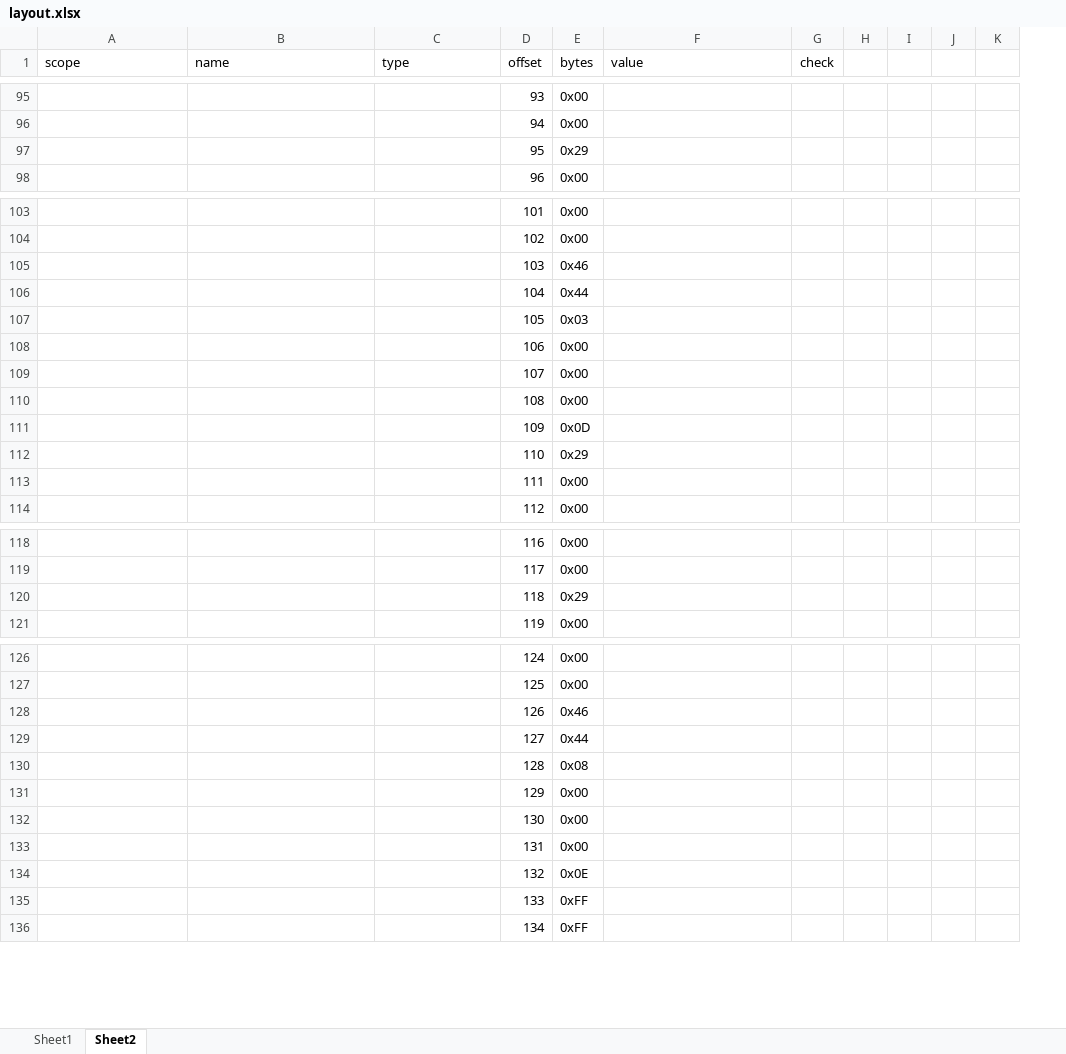
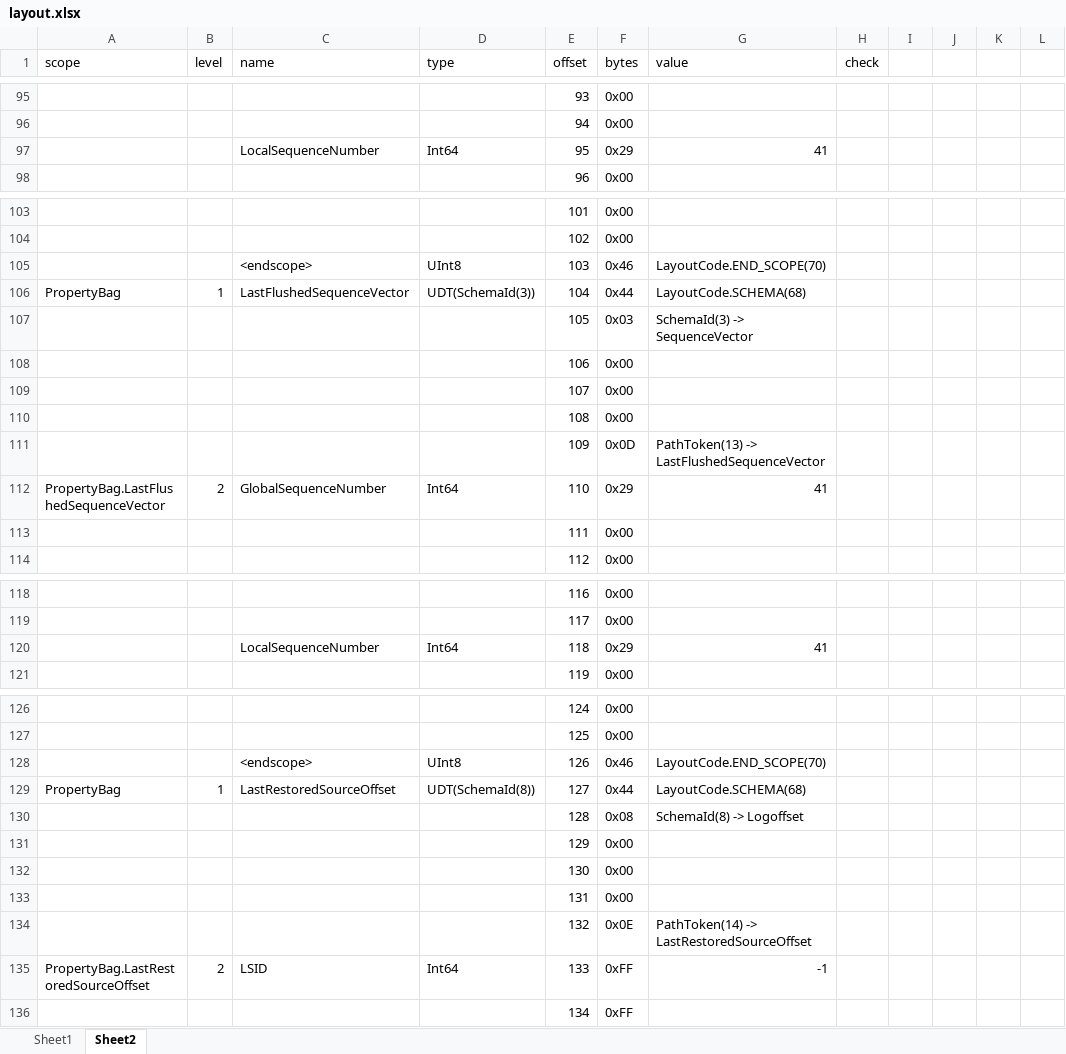
Before and after one commit to microsoft/HybridRow, an Excel workbook: layout.xlsx, sheet Sheet2, drawn as a sheet; only a part is shown, gaps mark what is left out; values as stored, in another font and other column widths than the file's, no borders; table styles not drawn; removed rows and columns are numbered as before the commit, all else as after; the diff covers the shown part only; the diff names each change by its address in the sheet, - before the commit and + after, or states it on an @@ line.

```diff
--- a/layout.xlsx (sheet Sheet2)
+++ b/layout.xlsx (sheet Sheet2)
+column B (level), empty
-row 97:  |  |  | 95 | 0x29
+row 97:  |  | LocalSequenceNumber | Int64 | 95 | 0x29 | 41
-row 105:  |  |  | 103 | 0x46
-row 106:  |  |  | 104 | 0x44
+row 105:  |  | <endscope> | UInt8 | 103 | 0x46 | LayoutCode.END_SCOPE(70)
+row 106: PropertyBag | 1 | LastFlushedSequenceVector | UDT(SchemaId(3)) | 104 | 0x44 | LayoutCode.SCHEMA(68)
-G107 (value): (empty)
+G107 (value): SchemaId(3) -> SequenceVector
-G111 (value): (empty)
+G111 (value): PathToken(13) -> LastFlushedSequenceVector
-row 112:  |  |  | 110 | 0x29
+row 112: PropertyBag.LastFlushedSequenceVector | 2 | GlobalSequenceNumber | Int64 | 110 | 0x29 | 41
-row 120:  |  |  | 118 | 0x29
+row 120:  |  | LocalSequenceNumber | Int64 | 118 | 0x29 | 41
-row 128:  |  |  | 126 | 0x46
-row 129:  |  |  | 127 | 0x44
+row 128:  |  | <endscope> | UInt8 | 126 | 0x46 | LayoutCode.END_SCOPE(70)
+row 129: PropertyBag | 1 | LastRestoredSourceOffset | UDT(SchemaId(8)) | 127 | 0x44 | LayoutCode.SCHEMA(68)
-G130 (value): (empty)
+G130 (value): SchemaId(8) -> Logoffset
-G134 (value): (empty)
+G134 (value): PathToken(14) -> LastRestoredSourceOffset
-row 135:  |  |  | 133 | 0xFF
+row 135: PropertyBag.LastRestoredSourceOffset | 2 | LSID | Int64 | 133 | 0xFF | -1
```
Also changed, not shown: 9 added rows, 9 removed rows and 23 edited cells elsewhere in this sheet, 1 other file.
